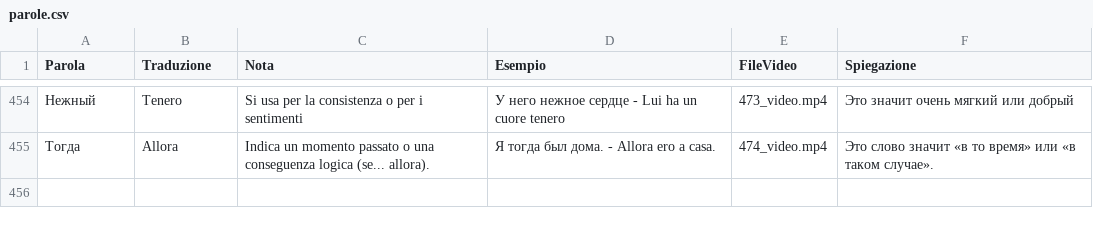
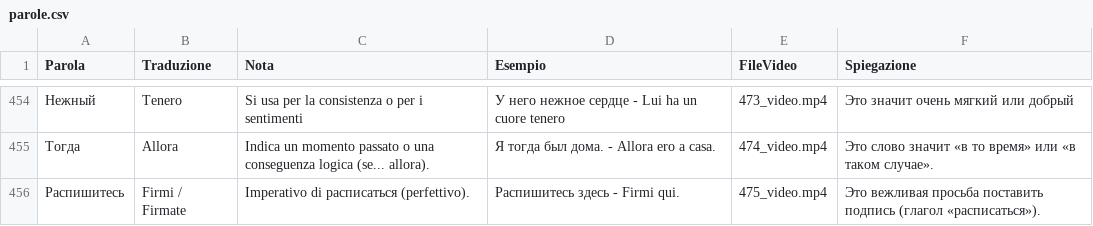
Before and after one commit to gfusarbassini/flashcards-video-bot, a CSV file: parole.csv, drawn as a sheet; only a part is shown, gaps mark what is left out.

```diff
--- a/parole.csv
+++ b/parole.csv
@@ -455 +455,2 @@ Parola,Traduzione,Nota,Esempio,FileVideo,Spiegazione
 Тогда,Allora,Indica un momento passato o una conseguenza logica (se... allora).,Я тогда был дома. - Allora ero a casa.,474_video.mp4,Это слово значит «в то время» или «в таком случае».
+Распишитесь,Firmi / Firmate,Imperativo di расписаться (perfettivo).,Распишитесь здесь - Firmi qui.,475_video.mp4,Это вежливая просьба поставить подпись (глагол «расписаться»).
```
Also changed, not shown: 1 other file.
